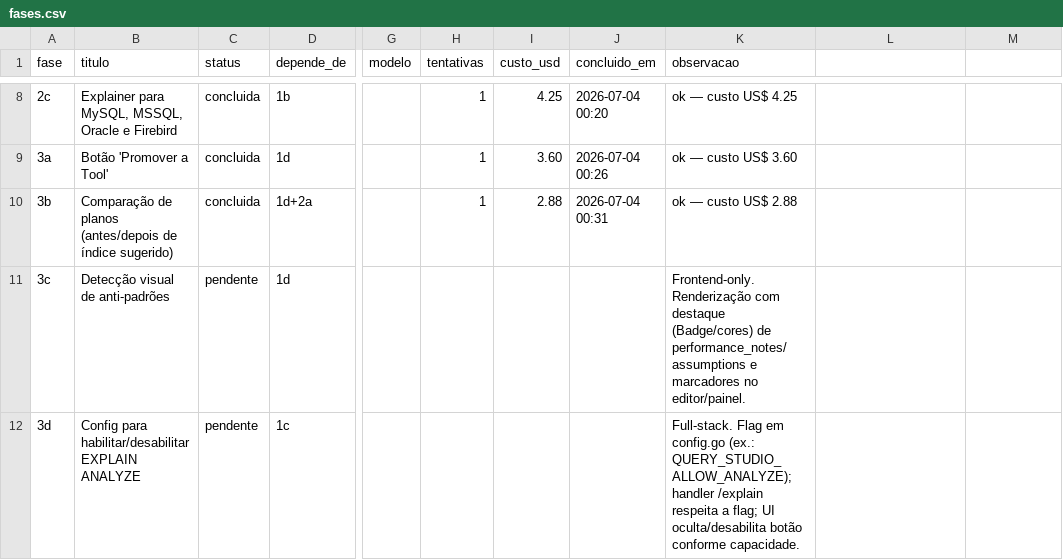
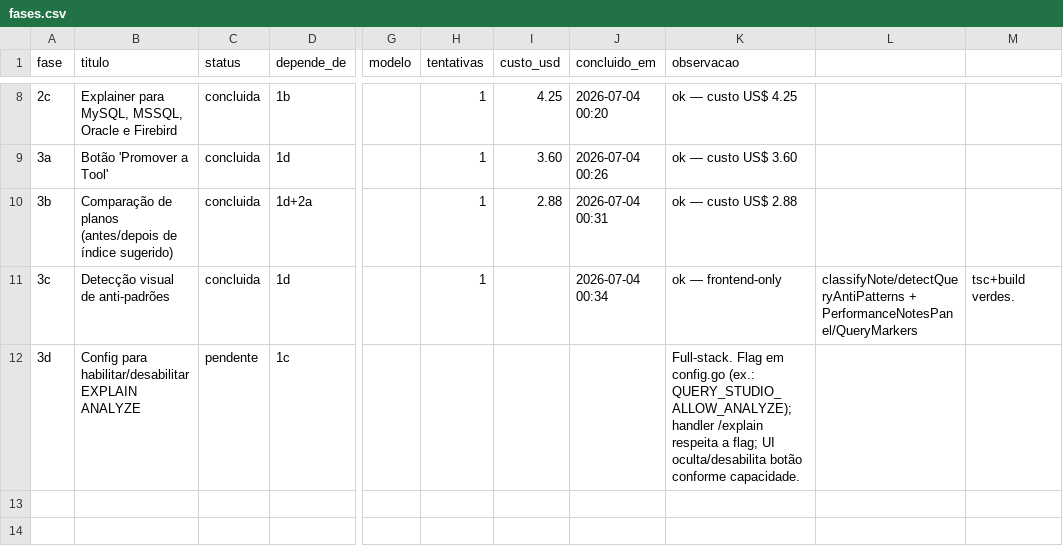
Before and after one commit to marcos14/contextforge, a CSV file: automacao/fases.csv, drawn as a sheet; only a part is shown, gaps mark what is left out; the diff names each change by its address in the sheet, - before the commit and + after, or states it on an @@ line.

```diff
--- a/automacao/fases.csv
+++ b/automacao/fases.csv
-C11 (status): pendente
+C11 (status): concluida
-H11 (tentativas): (empty)
+H11 (tentativas): 1
-J11 (concluido_em): (empty)
+J11 (concluido_em): 2026-07-04 00:34
-K11 (observacao): Frontend-only. Renderização com destaque (Badge/cores) de performance_notes/assumptions e marcadores no editor/painel.
+K11 (observacao): ok — frontend-only
-L11: (empty)
+L11: classifyNote/detectQueryAntiPatterns + PerformanceNotesPanel/QueryMarkers
-M11: (empty)
+M11: tsc+build verdes.
```
Also changed, not shown: 2 other files.
